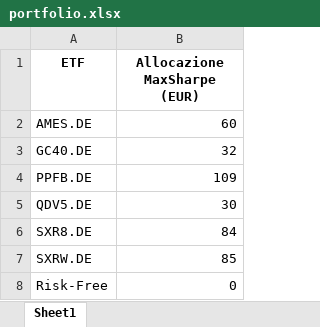
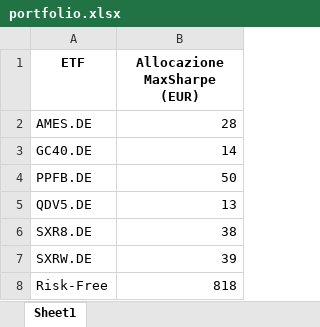
Before and after one commit to fede-giorgi/Markowitz-Portfolio-Optimization, an Excel workbook: portfolio.xlsx, sheet Sheet1, drawn as a sheet; values as stored, in another font and other column widths than the file's, no borders; the diff names each change by its address in the sheet, - before the commit and + after, or states it on an @@ line.

```diff
--- a/portfolio.xlsx (sheet Sheet1)
+++ b/portfolio.xlsx (sheet Sheet1)
-B2 (Allocazione MaxSharpe (EUR)): 60
+B2 (Allocazione MaxSharpe (EUR)): 28
-B3 (Allocazione MaxSharpe (EUR)): 32
+B3 (Allocazione MaxSharpe (EUR)): 14
-B4 (Allocazione MaxSharpe (EUR)): 109
+B4 (Allocazione MaxSharpe (EUR)): 50
-B5 (Allocazione MaxSharpe (EUR)): 30
+B5 (Allocazione MaxSharpe (EUR)): 13
-B6 (Allocazione MaxSharpe (EUR)): 84
+B6 (Allocazione MaxSharpe (EUR)): 38
-B7 (Allocazione MaxSharpe (EUR)): 85
+B7 (Allocazione MaxSharpe (EUR)): 39
-B8 (Allocazione MaxSharpe (EUR)): 0
+B8 (Allocazione MaxSharpe (EUR)): 818
```
Also changed, not shown: 3 other files.
